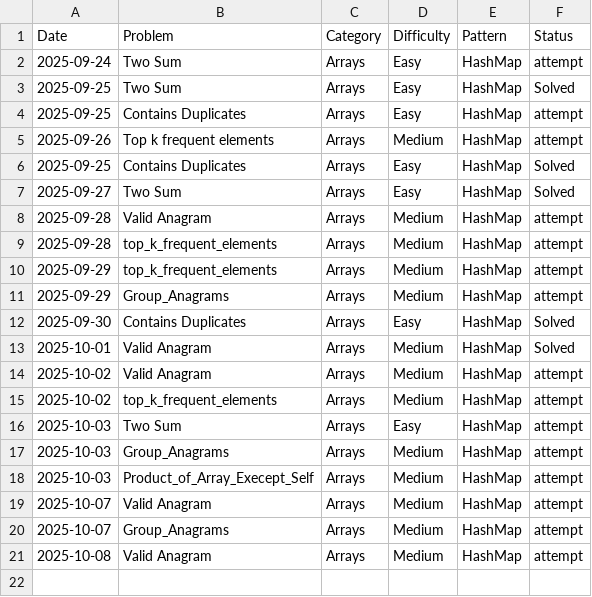
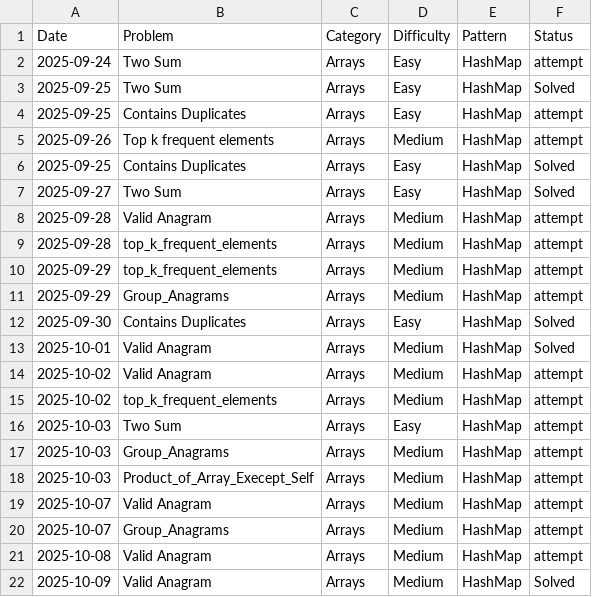
Before and after one commit to freddxworld/leetcode_progress, a CSV file: tracker.csv, drawn as a sheet.

Commit message:
[Solved] Arrays - Valid_anagram : finally i know how to solve it {Hashmap}

```diff
--- a/tracker.csv
+++ b/tracker.csv
@@ -21 +21,2 @@ Date,Problem,Category,Difficulty,Pattern,Status
 2025-10-08,Valid Anagram,Arrays,Medium,HashMap,attempt
+2025-10-09,Valid Anagram,Arrays,Medium,HashMap,Solved
```
